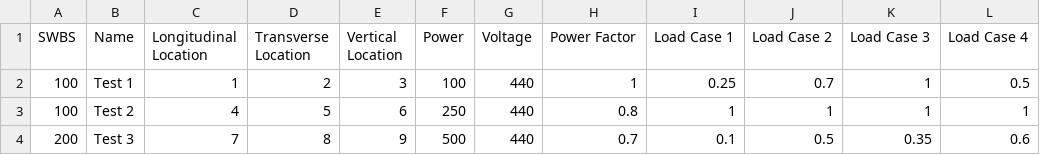
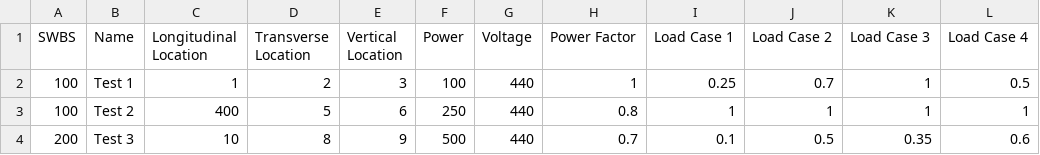
Before and after one commit to alekoz47/electrical-systems-model, a CSV file: electrical_systems_model/data/EPLA_input.csv, drawn as a sheet.

```diff
--- a/electrical_systems_model/data/EPLA_input.csv
+++ b/electrical_systems_model/data/EPLA_input.csv
@@ -2,3 +2,3 @@ SWBS,Name,Longitudinal Location,Transverse Location,Vertical Location,Power,Volt
 100,Test 1,1,2,3,100,440,1,0.25,0.7,1,0.5
-100,Test 2,4,5,6,250,440,0.8,1,1,1,1
-200,Test 3,7,8,9,500,440,0.7,0.1,0.5,0.35,0.6
+100,Test 2,400,5,6,250,440,0.8,1,1,1,1
+200,Test 3,10,8,9,500,440,0.7,0.1,0.5,0.35,0.6
```
Also changed, not shown: 5 other files.
